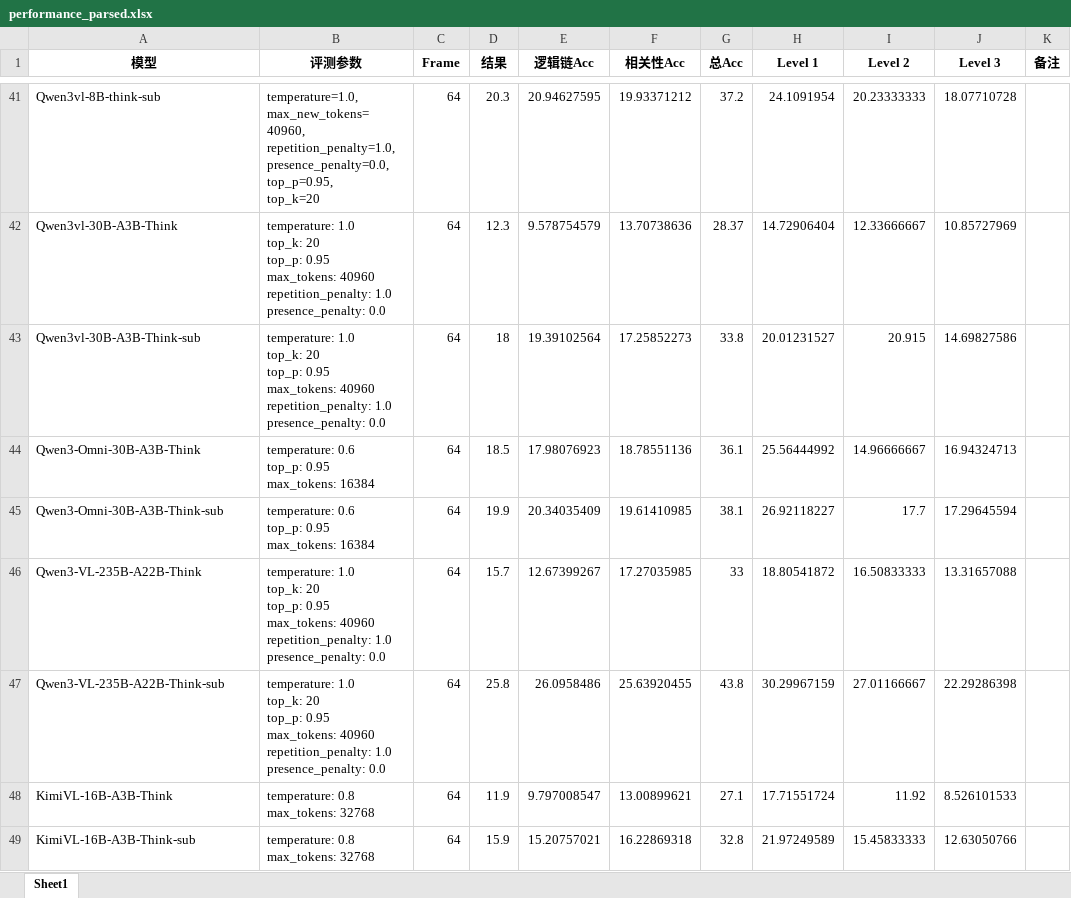
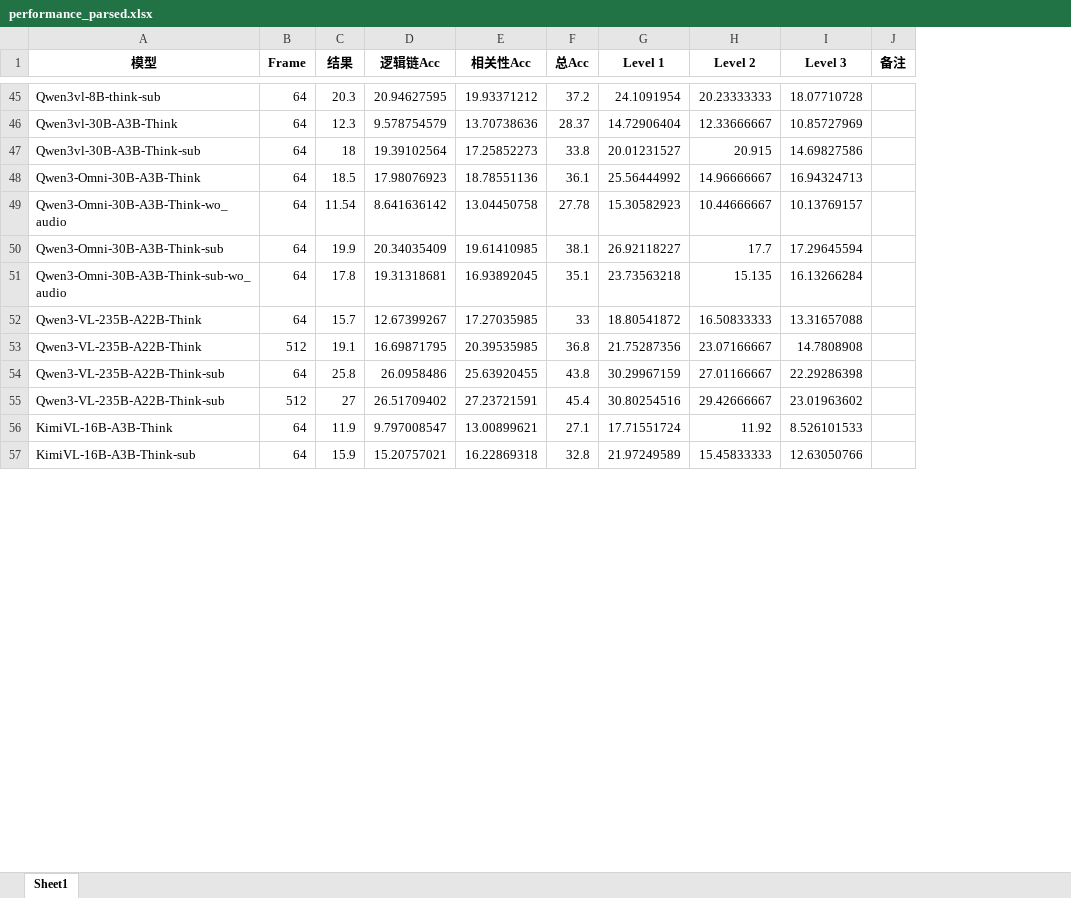
Before and after one commit to yfzhang114/VideoMMEv2, an Excel workbook: figs/exps/performance_parsed.xlsx, sheet Sheet1, drawn as a sheet; only a part is shown, gaps mark what is left out; values as stored, in another font and other column widths than the file's, no borders; removed rows and columns are numbered as before the commit, all else as after; ↵ is a line break in a cell; the diff covers the shown part only; the diff names each change by its address in the sheet, - before the commit and + after, or states it on an @@ line.

```diff
--- a/figs/exps/performance_parsed.xlsx (sheet Sheet1)
+++ b/figs/exps/performance_parsed.xlsx (sheet Sheet1)
-column B (评测参数), rows 41-49: temperature=1.0, ↵ max_new_tokens=40960, ↵ repetition_penalty=1.0, ↵ presence_penalty=0.0, ↵ top_p=0.95, ↵ top_k=20 | temperature: 1.0 ↵ top_k: 20 ↵ top_p: 0.95 ↵ max_tokens: 40960 ↵ repetition_penalty: 1.0 ↵ presence_penalty: 0.0 | temperature: 1.0 ↵ top_k: 20 ↵ top_p: 0.95 ↵ max_tokens: 40960 ↵ repetition_penalty: 1.0 ↵ presence_penalty: 0.0 | temperature: 0.6 ↵ top_p: 0.95 ↵ max_tokens: 16384 | temperature: 0.6 ↵ top_p: 0.95 ↵ max_tokens: 16384 | temperature: 1.0 ↵ top_k: 20 ↵ top_p: 0.95 ↵ max_tokens: 40960 ↵ repetition_penalty: 1.0 ↵ presence_penalty: 0.0 | temperature: 1.0 ↵ top_k: 20 ↵ top_p: 0.95 ↵ max_tokens: 40960 ↵ repetition_penalty: 1.0 ↵ presence_penalty: 0.0 | temperature: 0.8 ↵ max_tokens: 32768 | temperature: 0.8 ↵ max_tokens: 32768
+row 49: Qwen3-Omni-30B-A3B-Think-wo_audio | 64 | 11.54 | 8.641636142 | 13.04450758 | 27.78 | 15.30582923 | 10.44666667 | 10.13769157
+row 51: Qwen3-Omni-30B-A3B-Think-sub-wo_audio | 64 | 17.8 | 19.31318681 | 16.93892045 | 35.1 | 23.73563218 | 15.135 | 16.13266284
+row 53: Qwen3-VL-235B-A22B-Think | 512 | 19.1 | 16.69871795 | 20.39535985 | 36.8 | 21.75287356 | 23.07166667 | 14.7808908
+row 55: Qwen3-VL-235B-A22B-Think-sub | 512 | 27 | 26.51709402 | 27.23721591 | 45.4 | 30.80254516 | 29.42666667 | 23.01963602
```
Also changed, not shown: 10 added rows elsewhere in this sheet, figs/exps/performance.xlsx, 1 other file.
